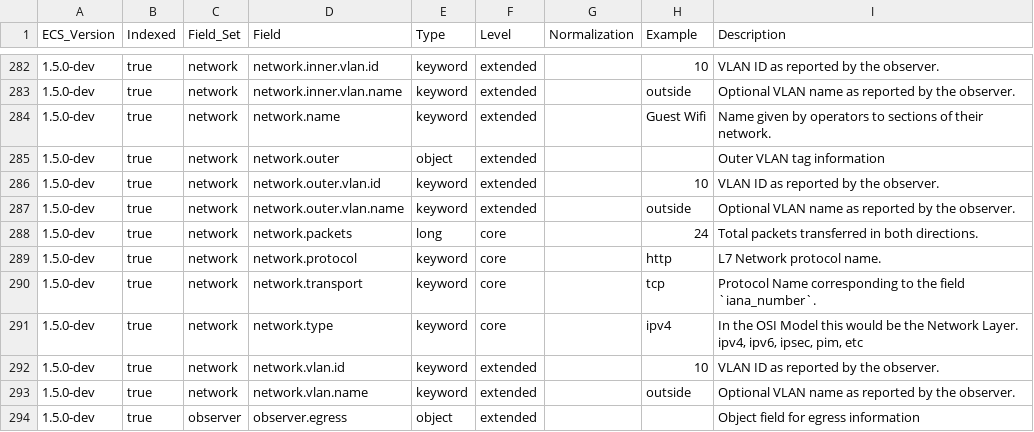
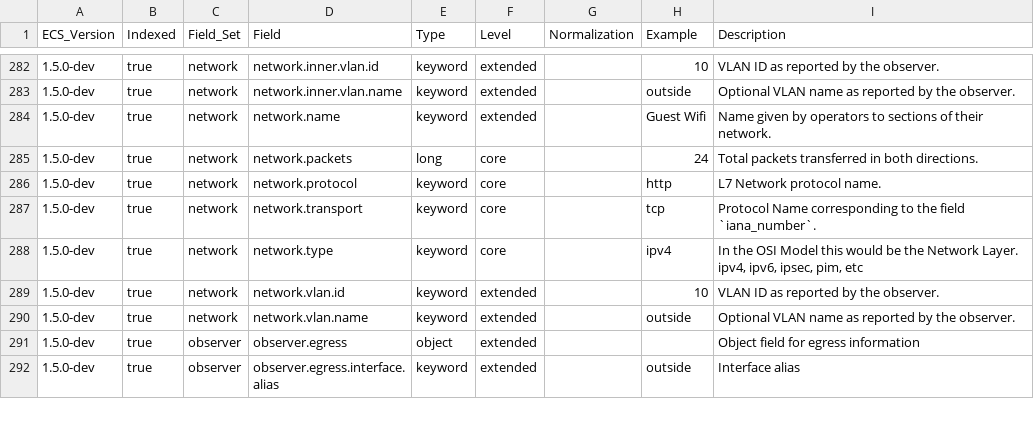
Before and after one commit to elastic/ecs, a CSV file: generated/csv/fields.csv, drawn as a sheet; only a part is shown, gaps mark what is left out; the shorter side is filled out with more unchanged rows.

Commit message:
removed outer.vlan
removed outer.vlan in favor of "network.vlan" representing the native external vlan, with inner.vlan to represent an additional nested vlan for q-in-q

```diff
--- a/generated/csv/fields.csv
+++ b/generated/csv/fields.csv
@@ -284,5 +284,2 @@ ECS_Version,Indexed,Field_Set,Field,Type,Level,Normalization,Example,Description
 1.5.0-dev,true,network,network.name,keyword,extended,,Guest Wifi,Name given by operators to sections of their network.
-1.5.0-dev,true,network,network.outer,object,extended,,,Outer VLAN tag information
-1.5.0-dev,true,network,network.outer.vlan.id,keyword,extended,,10,VLAN ID as reported by the observer.
-1.5.0-dev,true,network,network.outer.vlan.name,keyword,extended,,outside,Optional VLAN name as reported by the observer.
 1.5.0-dev,true,network,network.packets,long,core,,24,Total packets transferred in both directions.
```
Also changed, not shown: 10 other files.
